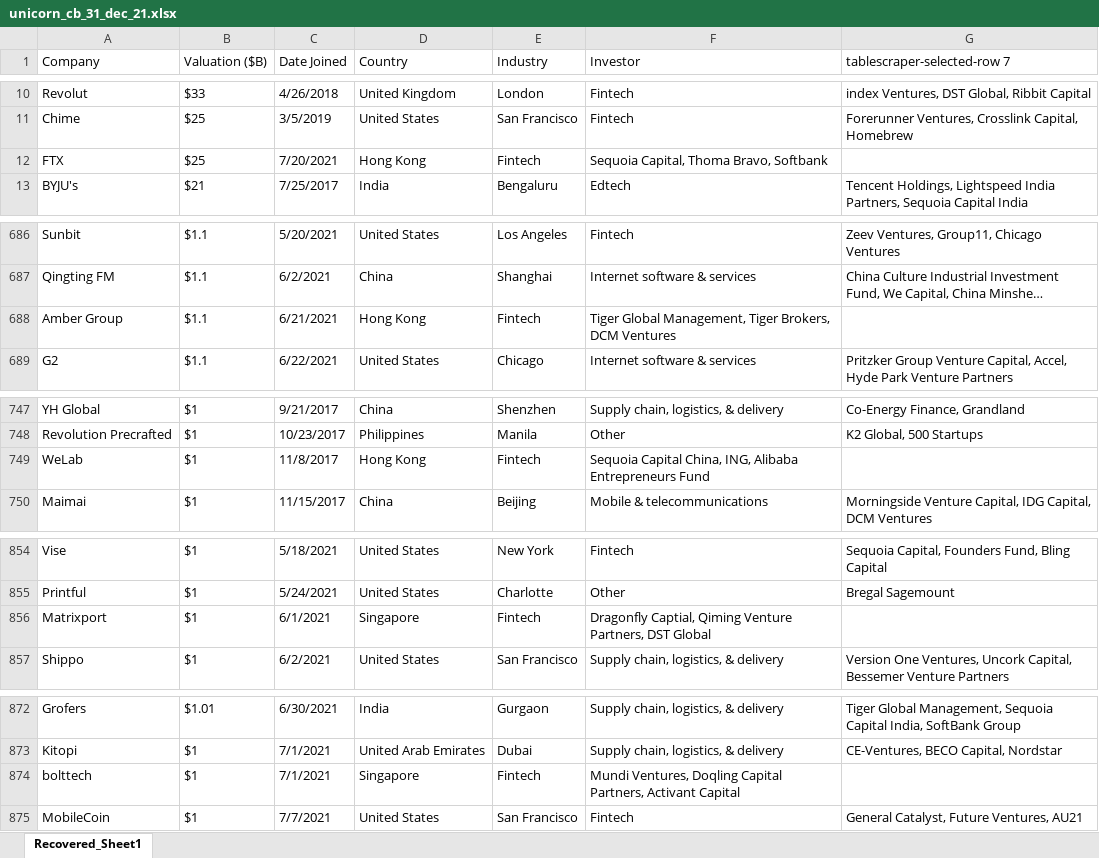
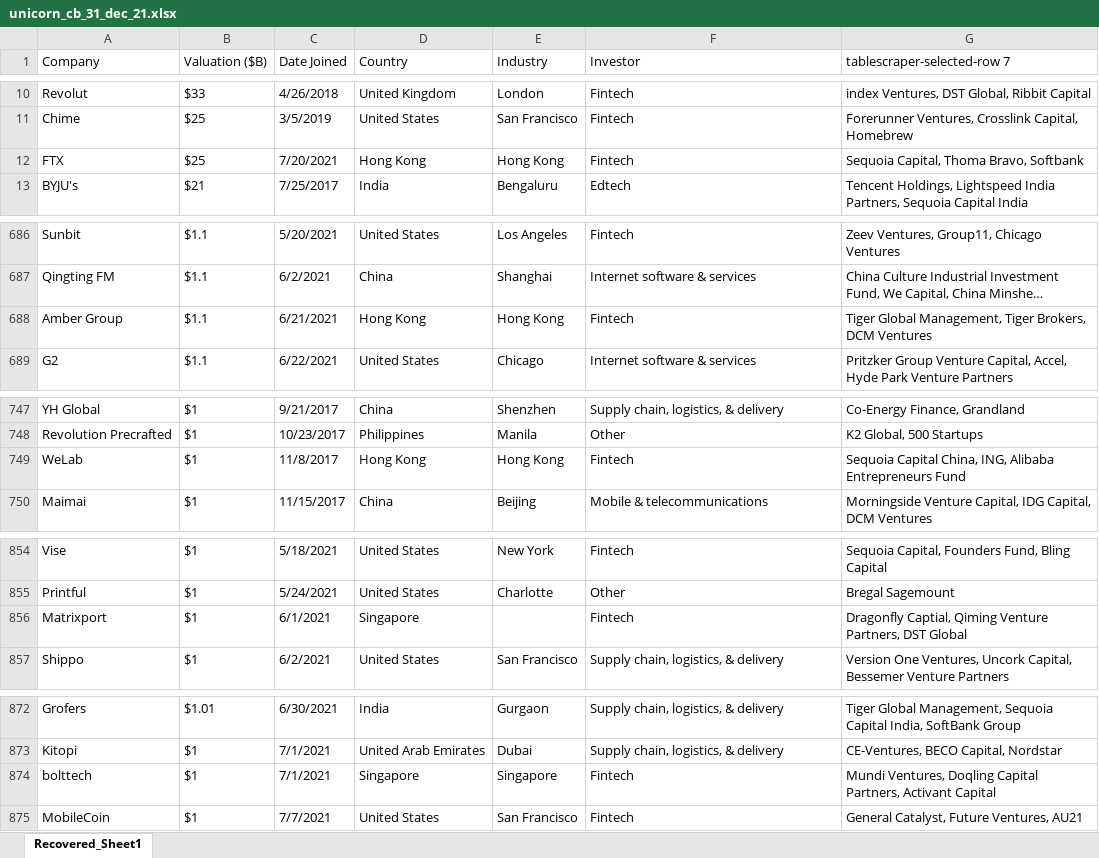
Before and after one commit to fhouska/UnicornsCompanies, an Excel workbook: Data/unicorn_cb_31_dec_21.xlsx, sheet Recovered_Sheet1, drawn as a sheet; only a part is shown, gaps mark what is left out; long unchanged cells end in …; values as stored, in another font and other column widths than the file's, no borders; the diff covers the shown part only; the diff names each change by its address in the sheet, - before the commit and + after, or states it on an @@ line.

```diff
--- a/Data/unicorn_cb_31_dec_21.xlsx (sheet Recovered_Sheet1)
+++ b/Data/unicorn_cb_31_dec_21.xlsx (sheet Recovered_Sheet1)
-E12 (Industry): Fintech
+E12 (Industry): Hong Kong
-F12 (Investor): Sequoia Capital, Thoma Bravo, Softbank
+F12 (Investor): Fintech
-G12 (tablescraper-selected-row 7): (empty)
+G12 (tablescraper-selected-row 7): Sequoia Capital, Thoma Bravo, Softbank
-E688 (Industry): Fintech
+E688 (Industry): Hong Kong
-F688 (Investor): Tiger Global Management, Tiger Brokers, DCM Ventures
+F688 (Investor): Fintech
-G688 (tablescraper-selected-row 7): (empty)
+G688 (tablescraper-selected-row 7): Tiger Global Management, Tiger Brokers, DCM Ventures
-E749 (Industry): Fintech
+E749 (Industry): Hong Kong
-F749 (Investor): Sequoia Capital China, ING, Alibaba Entrepreneurs Fund
+F749 (Investor): Fintech
-G749 (tablescraper-selected-row 7): (empty)
+G749 (tablescraper-selected-row 7): Sequoia Capital China, ING, Alibaba Entrepreneurs Fund
-E856 (Industry): Fintech
+E856 (Industry): (empty)
-F856 (Investor): Dragonfly Captial, Qiming Venture Partners, DST Global
+F856 (Investor): Fintech
-G856 (tablescraper-selected-row 7): (empty)
+G856 (tablescraper-selected-row 7): Dragonfly Captial, Qiming Venture Partners, DST Global
-E874 (Industry): Fintech
+E874 (Industry): Singapore
-F874 (Investor): Mundi Ventures, Doqling Capital Partners, Activant Capital
+F874 (Investor): Fintech
-G874 (tablescraper-selected-row 7): (empty)
+G874 (tablescraper-selected-row 7): Mundi Ventures, Doqling Capital Partners, Activant Capital
```
Also changed, not shown: 3 edited cells elsewhere in this sheet, Data/unicorn_cb_31_dec_19.xlsx, 4 other files.
